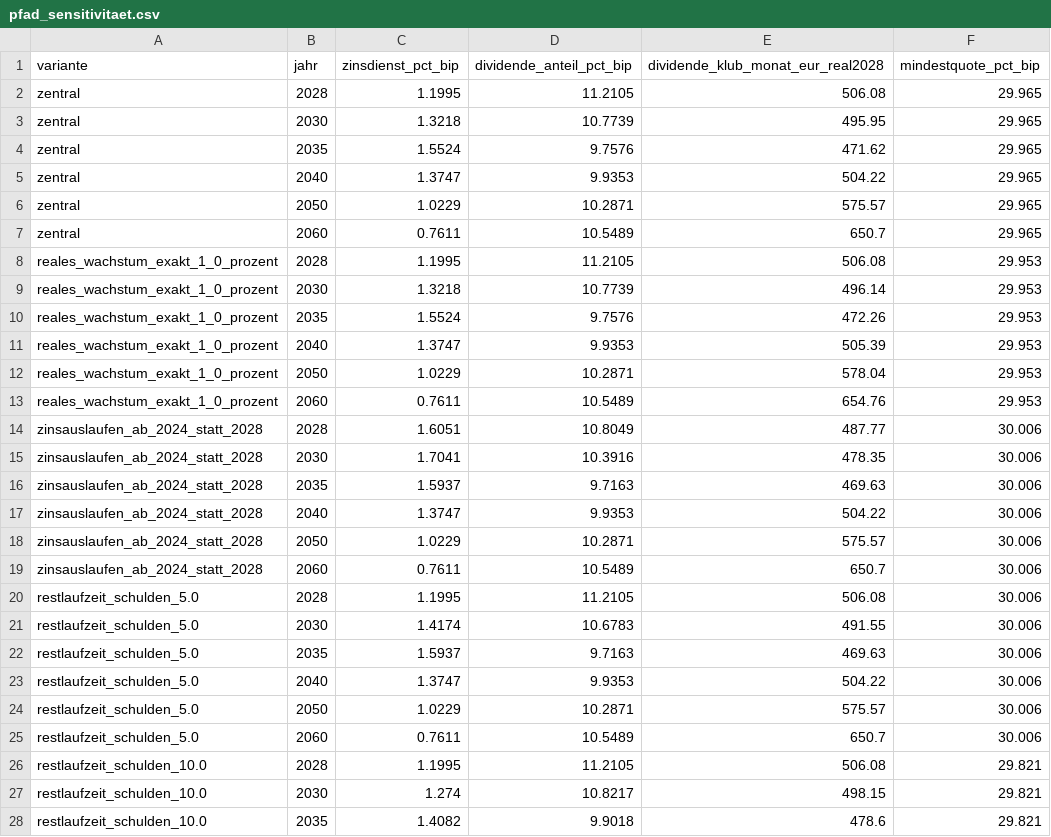
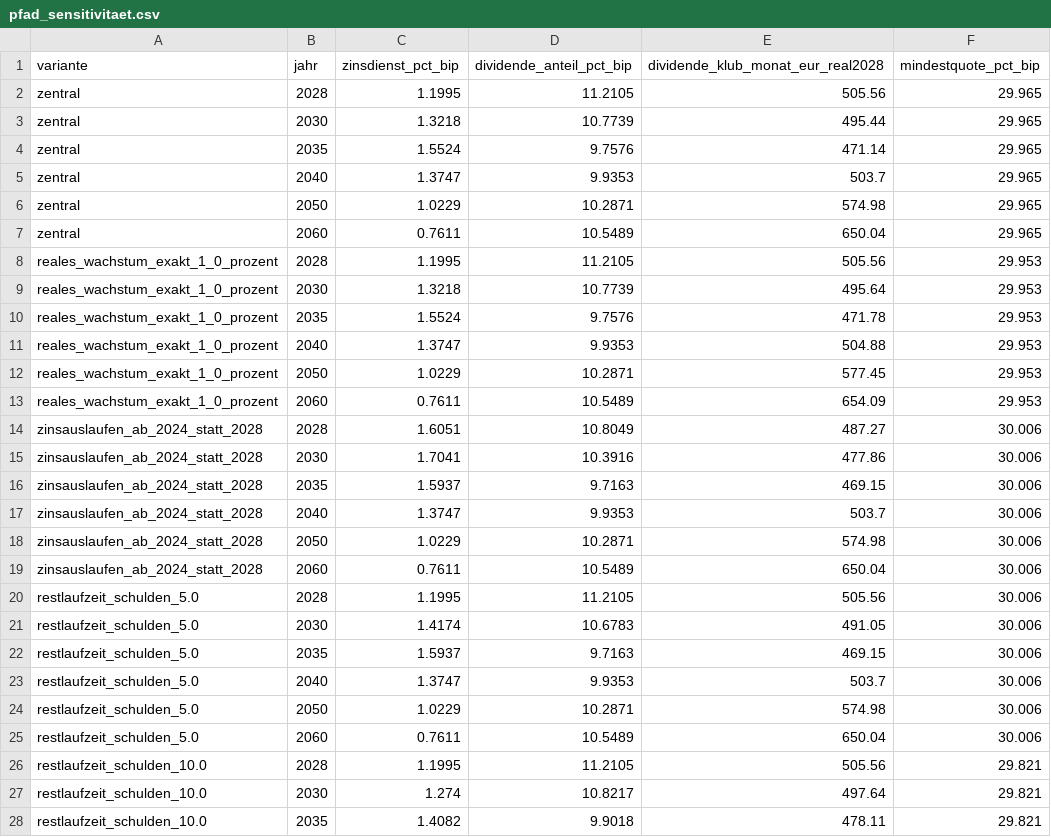
Before and after one commit to archicrowd/2828, a CSV file: daten/aggregate/pfad_sensitivitaet.csv, drawn as a sheet; only a part is shown; the diff covers the shown part only.

```diff
--- a/daten/aggregate/pfad_sensitivitaet.csv
+++ b/daten/aggregate/pfad_sensitivitaet.csv
@@ -1,28 +1,28 @@
 variante,jahr,zinsdienst_pct_bip,dividende_anteil_pct_bip,dividende_klub_monat_eur_real2028,mindestquote_pct_bip
-zentral,2028,1.1995,11.2105,506.08,29.965
-zentral,2030,1.3218,10.7739,495.95,29.965
-zentral,2035,1.5524,9.7576,471.62,29.965
-zentral,2040,1.3747,9.9353,504.22,29.965
-zentral,2050,1.0229,10.2871,575.57,29.965
-zentral,2060,0.7611,10.5489,650.7,29.965
-reales_wachstum_exakt_1_0_prozent,2028,1.1995,11.2105,506.08,29.953
-reales_wachstum_exakt_1_0_prozent,2030,1.3218,10.7739,496.14,29.953
-reales_wachstum_exakt_1_0_prozent,2035,1.5524,9.7576,472.26,29.953
-reales_wachstum_exakt_1_0_prozent,2040,1.3747,9.9353,505.39,29.953
-reales_wachstum_exakt_1_0_prozent,2050,1.0229,10.2871,578.04,29.953
-reales_wachstum_exakt_1_0_prozent,2060,0.7611,10.5489,654.76,29.953
-zinsauslaufen_ab_2024_statt_2028,2028,1.6051,10.8049,487.77,30.006
-zinsauslaufen_ab_2024_statt_2028,2030,1.7041,10.3916,478.35,30.006
-zinsauslaufen_ab_2024_statt_2028,2035,1.5937,9.7163,469.63,30.006
-zinsauslaufen_ab_2024_statt_2028,2040,1.3747,9.9353,504.22,30.006
-zinsauslaufen_ab_2024_statt_2028,2050,1.0229,10.2871,575.57,30.006
-zinsauslaufen_ab_2024_statt_2028,2060,0.7611,10.5489,650.7,30.006
-restlaufzeit_schulden_5.0,2028,1.1995,11.2105,506.08,30.006
-restlaufzeit_schulden_5.0,2030,1.4174,10.6783,491.55,30.006
-restlaufzeit_schulden_5.0,2035,1.5937,9.7163,469.63,30.006
-restlaufzeit_schulden_5.0,2040,1.3747,9.9353,504.22,30.006
-restlaufzeit_schulden_5.0,2050,1.0229,10.2871,575.57,30.006
-restlaufzeit_schulden_5.0,2060,0.7611,10.5489,650.7,30.006
-restlaufzeit_schulden_10.0,2028,1.1995,11.2105,506.08,29.821
-restlaufzeit_schulden_10.0,2030,1.274,10.8217,498.15,29.821
-restlaufzeit_schulden_10.0,2035,1.4082,9.9018,478.6,29.821
+zentral,2028,1.1995,11.2105,505.56,29.965
+zentral,2030,1.3218,10.7739,495.44,29.965
+zentral,2035,1.5524,9.7576,471.14,29.965
+zentral,2040,1.3747,9.9353,503.7,29.965
+zentral,2050,1.0229,10.2871,574.98,29.965
+zentral,2060,0.7611,10.5489,650.04,29.965
+reales_wachstum_exakt_1_0_prozent,2028,1.1995,11.2105,505.56,29.953
+reales_wachstum_exakt_1_0_prozent,2030,1.3218,10.7739,495.64,29.953
+reales_wachstum_exakt_1_0_prozent,2035,1.5524,9.7576,471.78,29.953
+reales_wachstum_exakt_1_0_prozent,2040,1.3747,9.9353,504.88,29.953
+reales_wachstum_exakt_1_0_prozent,2050,1.0229,10.2871,577.45,29.953
+reales_wachstum_exakt_1_0_prozent,2060,0.7611,10.5489,654.09,29.953
+zinsauslaufen_ab_2024_statt_2028,2028,1.6051,10.8049,487.27,30.006
+zinsauslaufen_ab_2024_statt_2028,2030,1.7041,10.3916,477.86,30.006
+zinsauslaufen_ab_2024_statt_2028,2035,1.5937,9.7163,469.15,30.006
+zinsauslaufen_ab_2024_statt_2028,2040,1.3747,9.9353,503.7,30.006
+zinsauslaufen_ab_2024_statt_2028,2050,1.0229,10.2871,574.98,30.006
+zinsauslaufen_ab_2024_statt_2028,2060,0.7611,10.5489,650.04,30.006
+restlaufzeit_schulden_5.0,2028,1.1995,11.2105,505.56,30.006
+restlaufzeit_schulden_5.0,2030,1.4174,10.6783,491.05,30.006
+restlaufzeit_schulden_5.0,2035,1.5937,9.7163,469.15,30.006
+restlaufzeit_schulden_5.0,2040,1.3747,9.9353,503.7,30.006
+restlaufzeit_schulden_5.0,2050,1.0229,10.2871,574.98,30.006
+restlaufzeit_schulden_5.0,2060,0.7611,10.5489,650.04,30.006
+restlaufzeit_schulden_10.0,2028,1.1995,11.2105,505.56,29.821
+restlaufzeit_schulden_10.0,2030,1.274,10.8217,497.64,29.821
+restlaufzeit_schulden_10.0,2035,1.4082,9.9018,478.11,29.821
```
Also changed, not shown: 15 edited cells elsewhere in this file, daten/aggregate/laender_2024.csv, daten/aggregate/pfad.csv, 13 other files.
